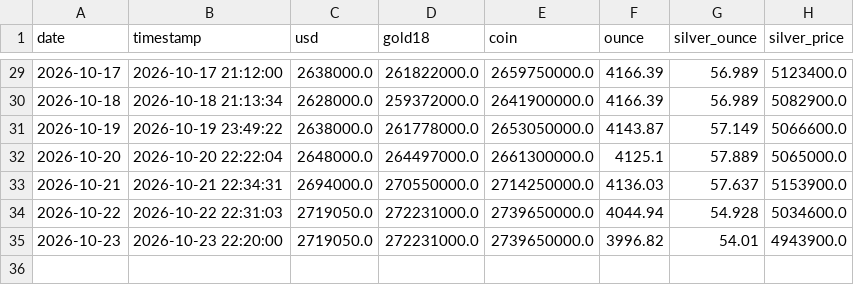
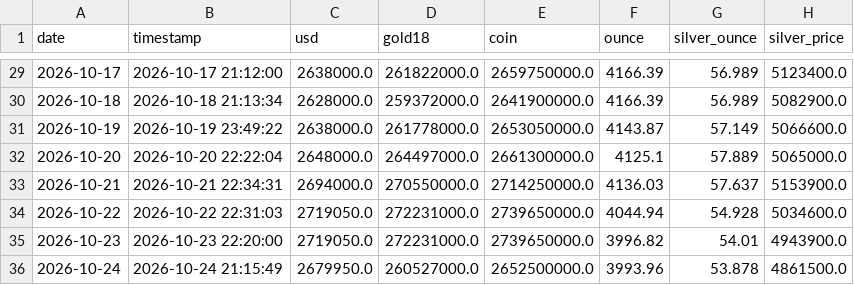
Before and after one commit to Masoud-TR/gold-silver-usd-tracker, a CSV file: data/history.csv, drawn as a sheet; only a part is shown, gaps mark what is left out; the diff names each change by its address in the sheet, - before the commit and + after, or states it on an @@ line.

```diff
--- a/data/history.csv
+++ b/data/history.csv
+row 36: 2026-10-24 | 2026-10-24 21:15:49 | 2679950.0 | 260527000.0 | 2652500000.0 | 3993.96 | 53.878 | 4861500.0
```
